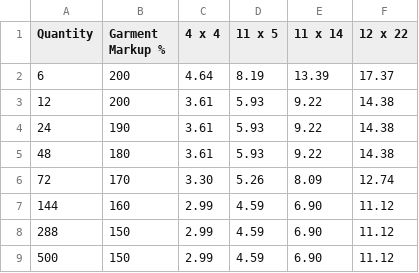
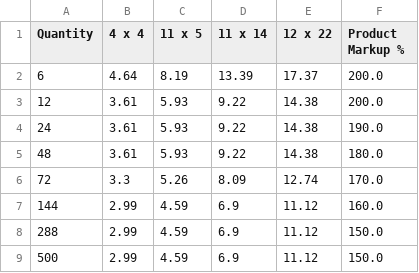
Before and after one commit to PhilFenter/shopmanagerpro, a CSV file: docs/DTF-NEW-matrix-2026-10-15.csv, drawn as a sheet; removed rows and columns are numbered as before the commit, all else as after; the diff names each change by its address in the sheet, - before the commit and + after, or states it on an @@ line.

Commit message:
DTF matrix CSV in Printavo export layout (markup last)

```diff
--- a/docs/DTF-NEW-matrix-2026-10-15.csv
+++ b/docs/DTF-NEW-matrix-2026-10-15.csv
-column B (Garment Markup %), rows 2-9: 200 | 200 | 190 | 180 | 170 | 160 | 150 | 150
+column F (Product Markup %), rows 2-9: 200.0 | 200.0 | 190.0 | 180.0 | 170.0 | 160.0 | 150.0 | 150.0
-B6 (4 x 4): 3.30
+B6 (4 x 4): 3.3
-D7:D9 (11 x 14): 6.90
+D7:D9 (11 x 14): 6.9
```
